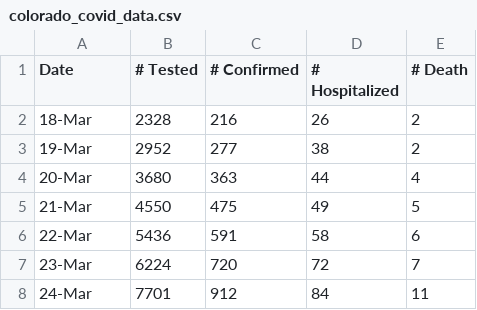
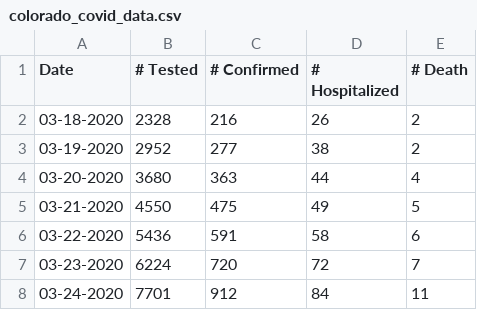
Before and after one commit to dmrickert/colorado_covid_trends, a CSV file: data/colorado_covid_data.csv, drawn as a sheet.

```diff
--- a/data/colorado_covid_data.csv
+++ b/data/colorado_covid_data.csv
@@ -1,8 +1,8 @@
 Date,# Tested,# Confirmed,# Hospitalized,# Death
-18-Mar,2328,216,26,2
-19-Mar,2952,277,38,2
-20-Mar,3680,363,44,4
-21-Mar,4550,475,49,5
-22-Mar,5436,591,58,6
-23-Mar,6224,720,72,7
-24-Mar,7701,912,84,11
+03-18-2020,2328,216,26,2
+03-19-2020,2952,277,38,2
+03-20-2020,3680,363,44,4
+03-21-2020,4550,475,49,5
+03-22-2020,5436,591,58,6
+03-23-2020,6224,720,72,7
+03-24-2020,7701,912,84,11
```
Also changed, not shown: 2 other files.
